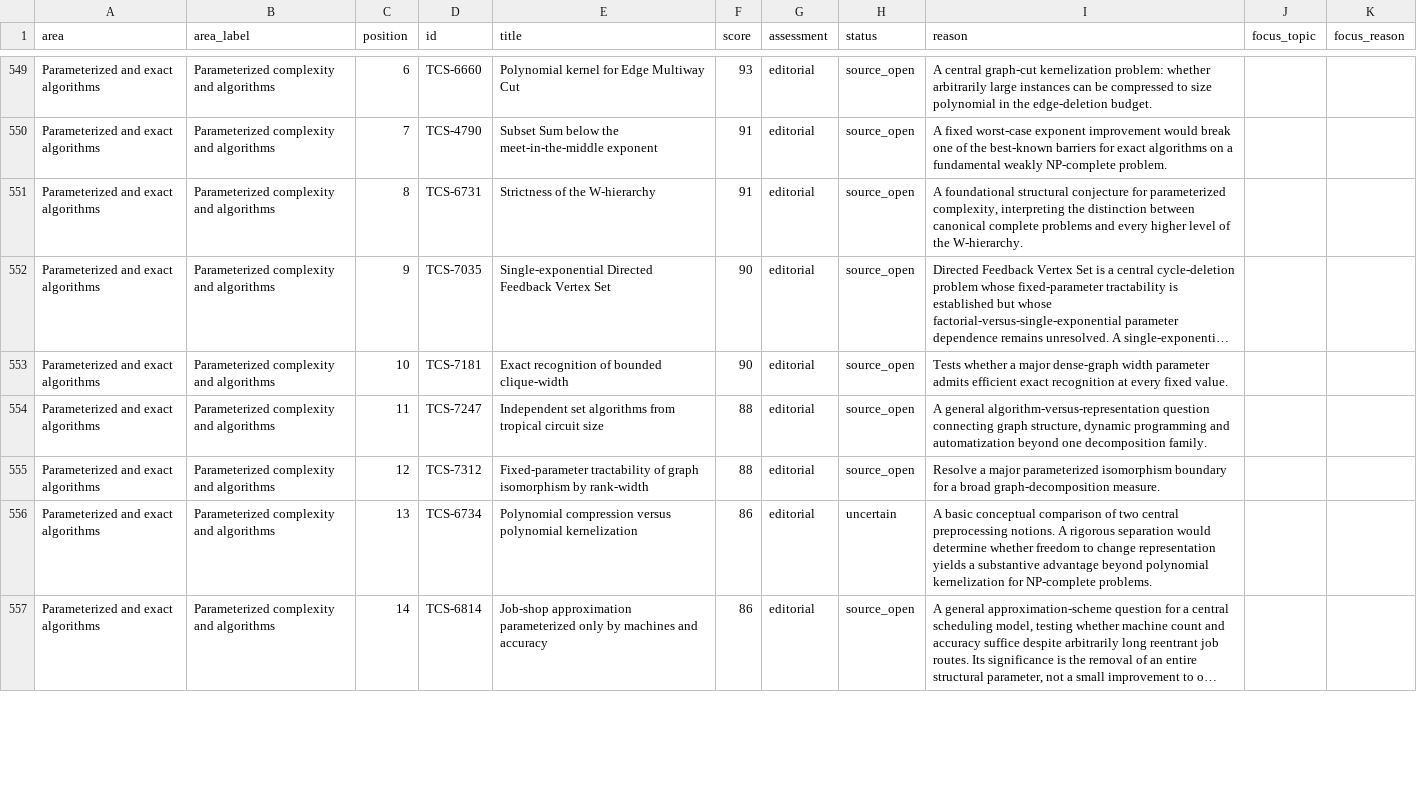
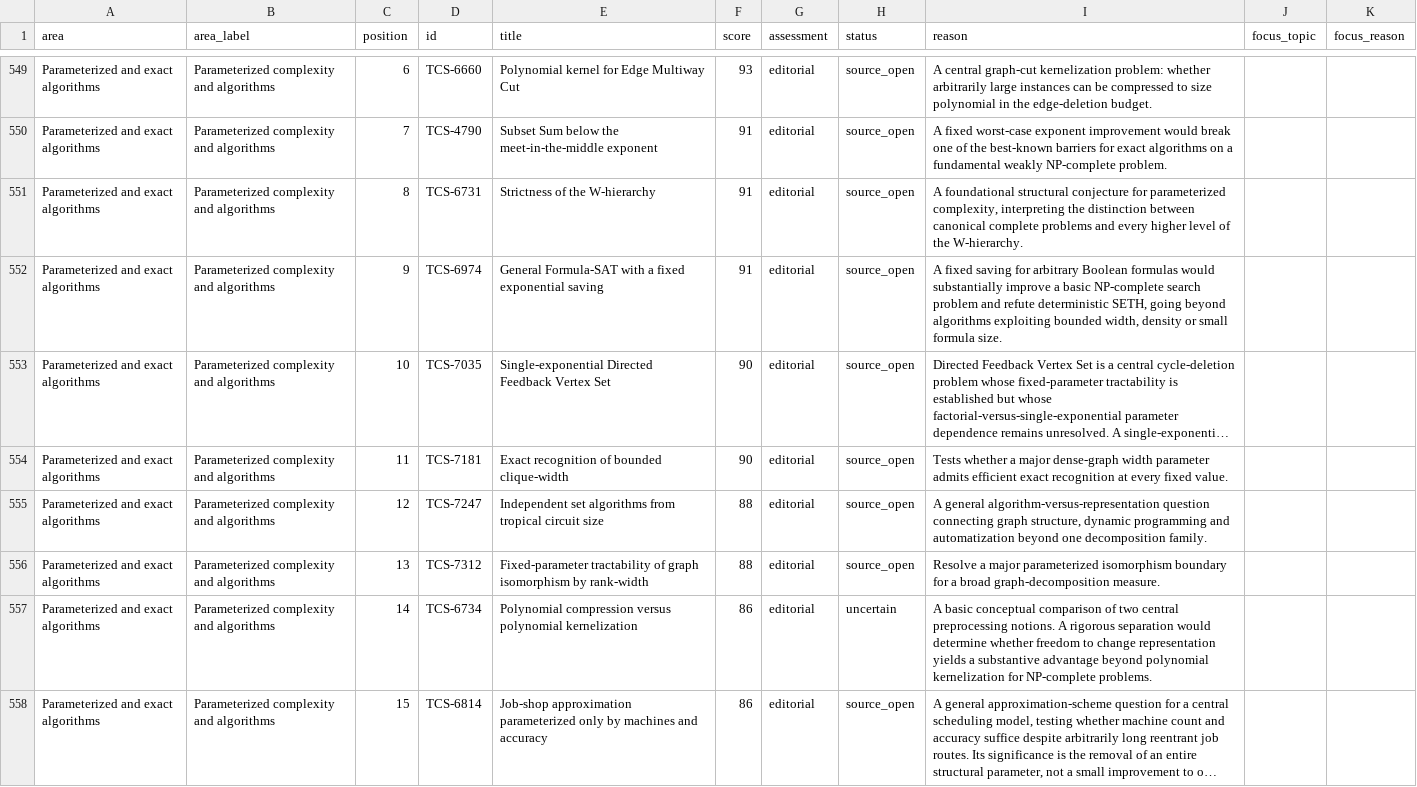
Before and after one commit to vaclavrozhon/atlas, a CSV file: importance-ranking.csv, drawn as a sheet; only a part is shown, gaps mark what is left out; long unchanged cells end in …; addresses are those after the commit; the diff covers the shown part only; the diff names each change by its address in the sheet, - before the commit and + after, or states it on an @@ line.

```diff
--- a/importance-ranking.csv
+++ b/importance-ranking.csv
+row 552: Parameterized and exact algorithms | Parameterized complexity and algorithms | 9 | TCS-6974 | General Formula-SAT with a fixed exponential saving | 91 | editorial | source_open | A fixed saving for arbitrary Boolean formulas would substantially improve a basic NP-complete search problem and refute deterministic SETH, going beyond algorithms exploiting bounded width, density or small formula size.
-C553 (position): 9
+C553 (position): 10
-C554 (position): 10
+C554 (position): 11
-C555 (position): 11
+C555 (position): 12
-C556 (position): 12
+C556 (position): 13
-C557 (position): 13
+C557 (position): 14
-C558 (position): 14
+C558 (position): 15
```
Also changed, not shown: 2 added rows, 3 removed rows and 51 edited cells elsewhere in this file, areas.csv, 12 other files.
